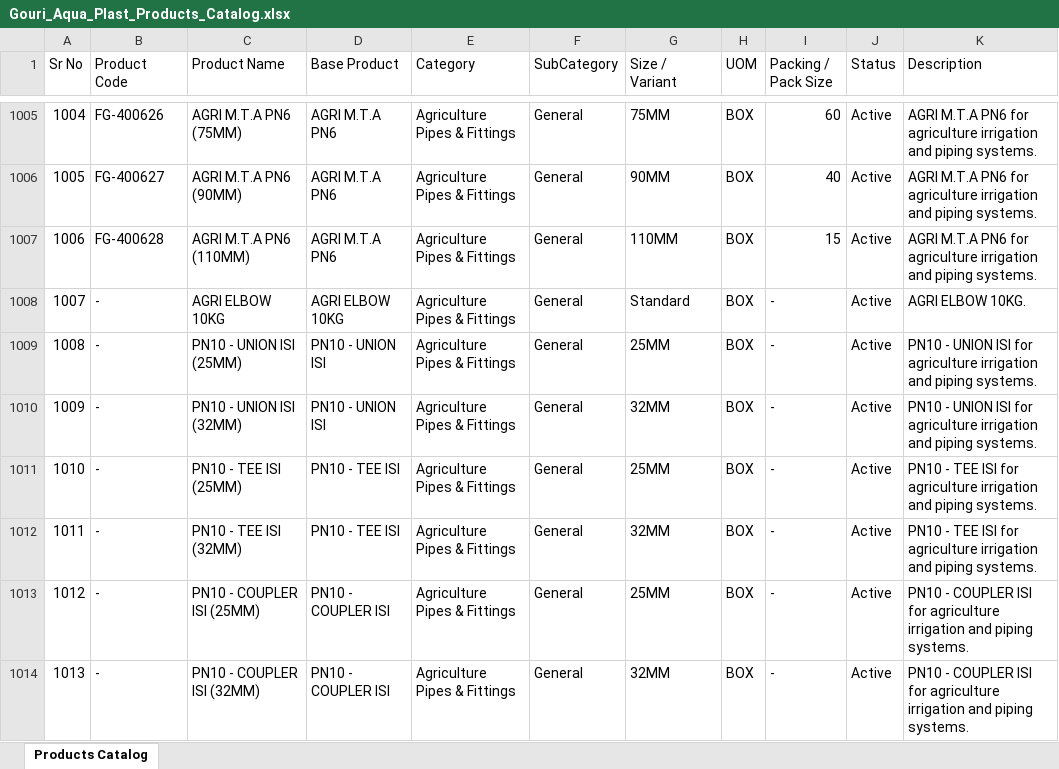
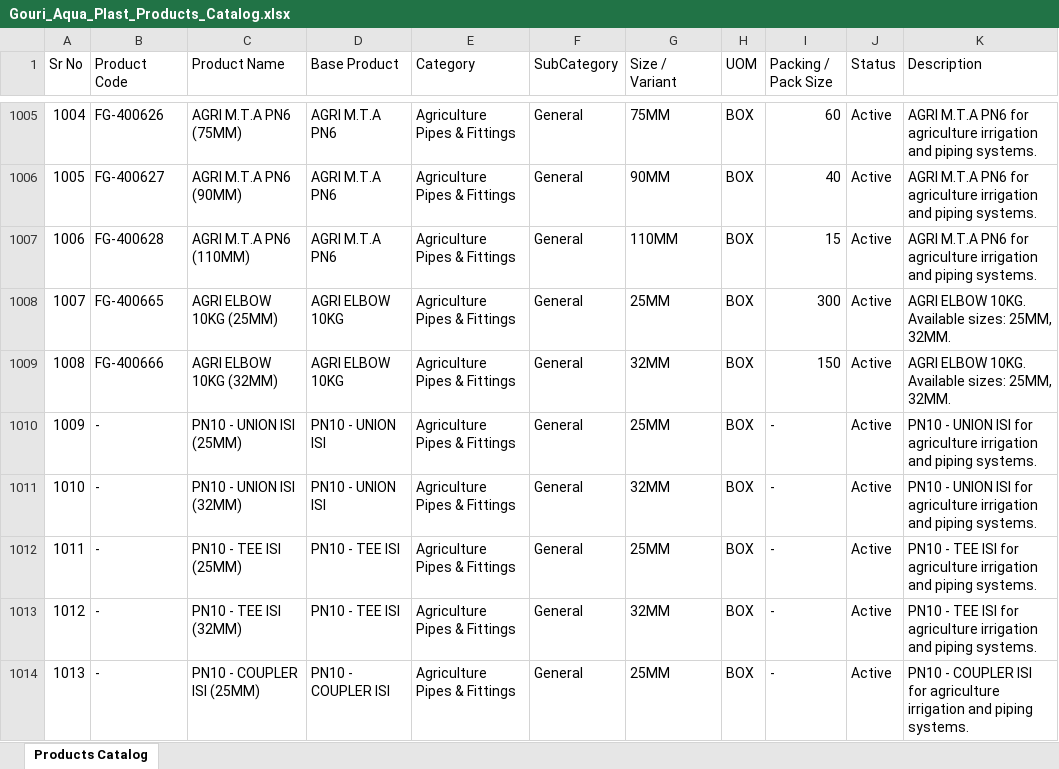
Before and after one commit to nileshapendharkar/quotation-app-backend, an Excel workbook: public/Gouri_Aqua_Plast_Products_Catalog.xlsx, sheet Products Catalog, drawn as a sheet; only a part is shown, gaps mark what is left out; the shorter side is filled out with more unchanged rows; values as stored, in another font and other column widths than the file's, no borders; addresses are those after the commit; the diff names each change by its address in the sheet, - before the commit and + after, or states it on an @@ line.

Commit message:
Update AGRI ELBOW 10KG variants (25MM: FG-400665, 32MM: FG-400666) and packing data

```diff
--- a/public/Gouri_Aqua_Plast_Products_Catalog.xlsx (sheet Products Catalog)
+++ b/public/Gouri_Aqua_Plast_Products_Catalog.xlsx (sheet Products Catalog)
-B1008 (Product Code): -
+B1008 (Product Code): FG-400665
-C1008 (Product Name): AGRI ELBOW 10KG
+C1008 (Product Name): AGRI ELBOW 10KG (25MM)
-G1008 (Size / Variant): Standard
+G1008 (Size / Variant): 25MM
-I1008 (Packing / Pack Size): -
+I1008 (Packing / Pack Size): 300
-K1008 (Description): AGRI ELBOW 10KG.
+K1008 (Description): AGRI ELBOW 10KG. Available sizes: 25MM, 32MM.
+row 1009: 1008 | FG-400666 | AGRI ELBOW 10KG (32MM) | AGRI ELBOW 10KG | Agriculture Pipes & Fittings | General | 32MM | BOX | 150 | Active | AGRI ELBOW 10KG. Available sizes: 25MM, 32MM.
@@ column A (Sr No) renumbered from row 1010 down @@
```
Also changed, not shown: 3 other files.
